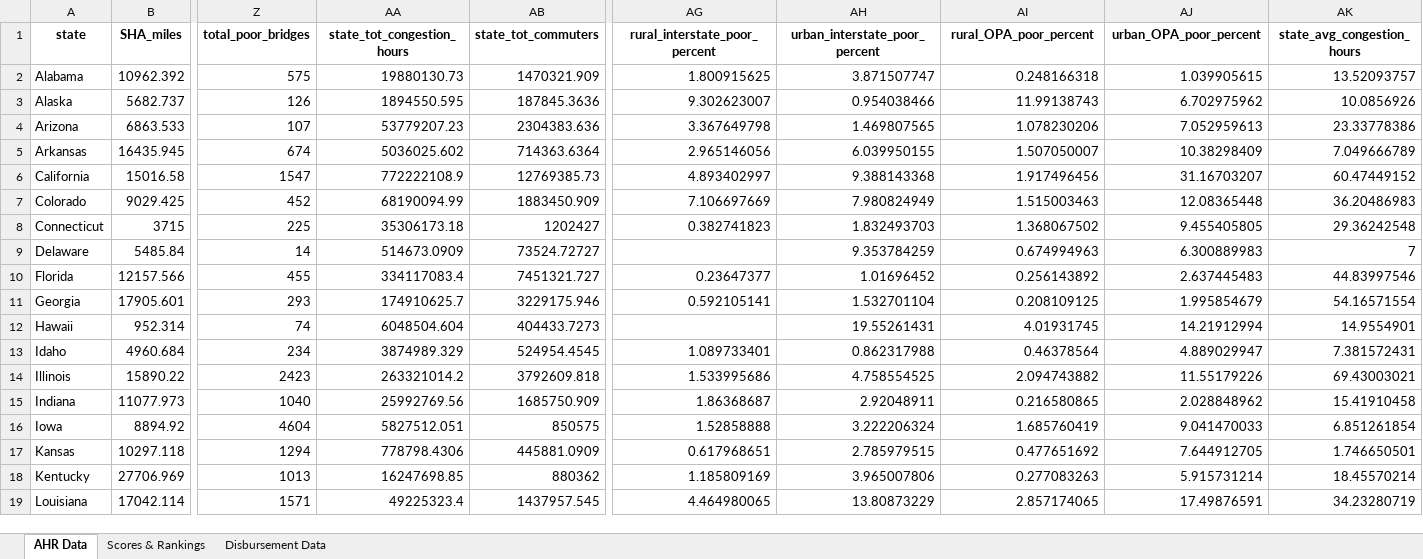
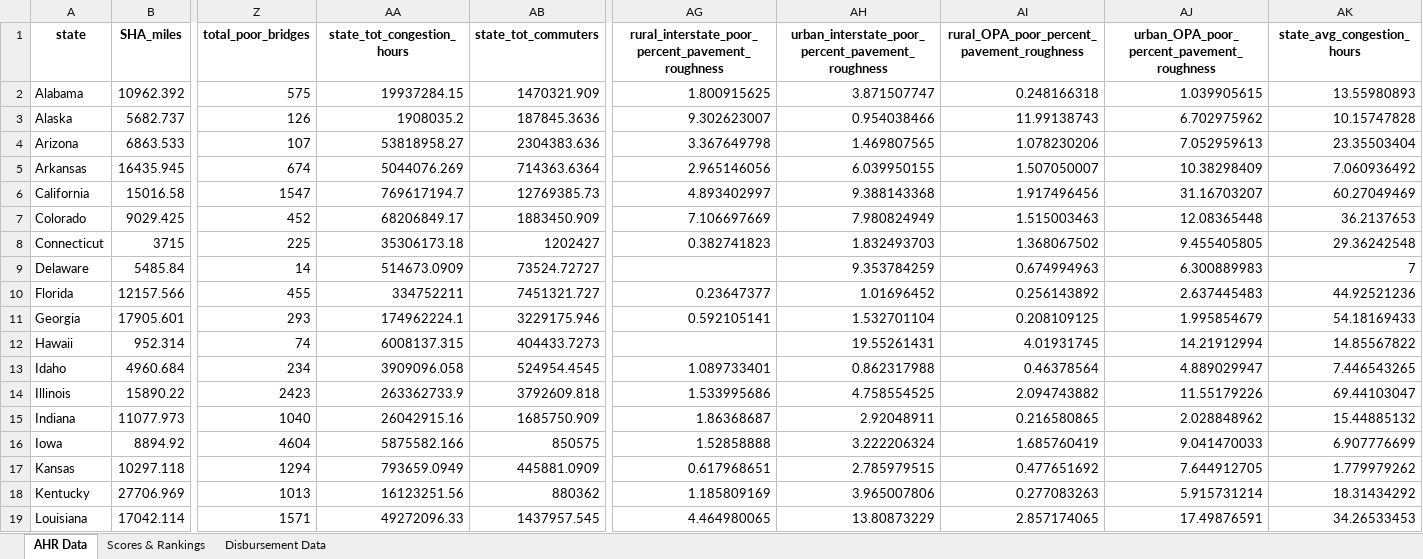
Before and after one commit to truongbui88/Annual-Highway-Report, an Excel workbook: output/AHR_data_2022.xlsx, sheet AHR Data, drawn as a sheet; only a part is shown, gaps mark what is left out; values as stored, in another font and other column widths than the file's, no borders; the diff covers the shown part only; the diff names each change by its address in the sheet, - before the commit and + after, or states it on an @@ line.

```diff
--- a/output/AHR_data_2022.xlsx (sheet AHR Data)
+++ b/output/AHR_data_2022.xlsx (sheet AHR Data)
-AG1: rural_interstate_poor_percent
+AG1: rural_interstate_poor_percent_pavement_roughness
-AH1: urban_interstate_poor_percent
+AH1: urban_interstate_poor_percent_pavement_roughness
-AI1: rural_OPA_poor_percent
+AI1: rural_OPA_poor_percent_pavement_roughness
-AJ1: urban_OPA_poor_percent
+AJ1: urban_OPA_poor_percent_pavement_roughness
-AA2 (state_tot_congestion_hours): 19880130.73
+AA2 (state_tot_congestion_hours): 19937284.15
-AK2 (state_avg_congestion_hours): 13.52093757
+AK2 (state_avg_congestion_hours): 13.55980893
-AA3 (state_tot_congestion_hours): 1894550.595
+AA3 (state_tot_congestion_hours): 1908035.2
-AK3 (state_avg_congestion_hours): 10.0856926
+AK3 (state_avg_congestion_hours): 10.15747828
-AA4 (state_tot_congestion_hours): 53779207.23
+AA4 (state_tot_congestion_hours): 53818958.27
-AK4 (state_avg_congestion_hours): 23.33778386
+AK4 (state_avg_congestion_hours): 23.35503404
-AA5 (state_tot_congestion_hours): 5036025.602
+AA5 (state_tot_congestion_hours): 5044076.269
-AK5 (state_avg_congestion_hours): 7.049666789
+AK5 (state_avg_congestion_hours): 7.060936492
-AA6 (state_tot_congestion_hours): 772222108.9
+AA6 (state_tot_congestion_hours): 769617194.7
-AK6 (state_avg_congestion_hours): 60.47449152
+AK6 (state_avg_congestion_hours): 60.27049469
-AA7 (state_tot_congestion_hours): 68190094.99
+AA7 (state_tot_congestion_hours): 68206849.17
-AK7 (state_avg_congestion_hours): 36.20486983
+AK7 (state_avg_congestion_hours): 36.2137653
-AA10 (state_tot_congestion_hours): 334117083.4
+AA10 (state_tot_congestion_hours): 334752211
-AK10 (state_avg_congestion_hours): 44.83997546
+AK10 (state_avg_congestion_hours): 44.92521236
-AA11 (state_tot_congestion_hours): 174910625.7
+AA11 (state_tot_congestion_hours): 174962224.1
-AK11 (state_avg_congestion_hours): 54.16571554
+AK11 (state_avg_congestion_hours): 54.18169433
-AA12 (state_tot_congestion_hours): 6048504.604
+AA12 (state_tot_congestion_hours): 6008137.315
-AK12 (state_avg_congestion_hours): 14.9554901
+AK12 (state_avg_congestion_hours): 14.85567822
-AA13 (state_tot_congestion_hours): 3874989.329
+AA13 (state_tot_congestion_hours): 3909096.058
-AK13 (state_avg_congestion_hours): 7.381572431
+AK13 (state_avg_congestion_hours): 7.446543265
-AA14 (state_tot_congestion_hours): 263321014.2
+AA14 (state_tot_congestion_hours): 263362733.9
-AK14 (state_avg_congestion_hours): 69.43003021
+AK14 (state_avg_congestion_hours): 69.44103047
-AA15 (state_tot_congestion_hours): 25992769.56
+AA15 (state_tot_congestion_hours): 26042915.16
-AK15 (state_avg_congestion_hours): 15.41910458
+AK15 (state_avg_congestion_hours): 15.44885132
-AA16 (state_tot_congestion_hours): 5827512.051
+AA16 (state_tot_congestion_hours): 5875582.166
-AK16 (state_avg_congestion_hours): 6.851261854
+AK16 (state_avg_congestion_hours): 6.907776699
-AA17 (state_tot_congestion_hours): 778798.4306
+AA17 (state_tot_congestion_hours): 793659.0949
-AK17 (state_avg_congestion_hours): 1.746650501
+AK17 (state_avg_congestion_hours): 1.779979262
-AA18 (state_tot_congestion_hours): 16247698.85
+AA18 (state_tot_congestion_hours): 16123251.56
-AK18 (state_avg_congestion_hours): 18.45570214
+AK18 (state_avg_congestion_hours): 18.31434292
-AA19 (state_tot_congestion_hours): 49225323.4
+AA19 (state_tot_congestion_hours): 49272096.33
-AK19 (state_avg_congestion_hours): 34.23280719
+AK19 (state_avg_congestion_hours): 34.26533453
```
Also changed, not shown: 60 edited cells elsewhere in this sheet, sheet Scores & Rankings, 8 other files.
